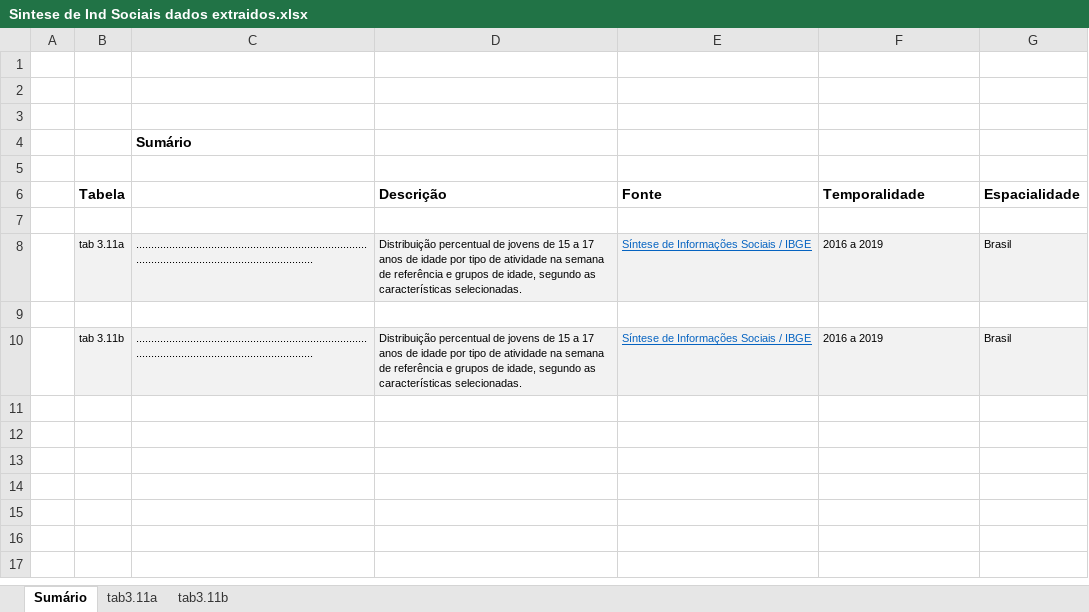
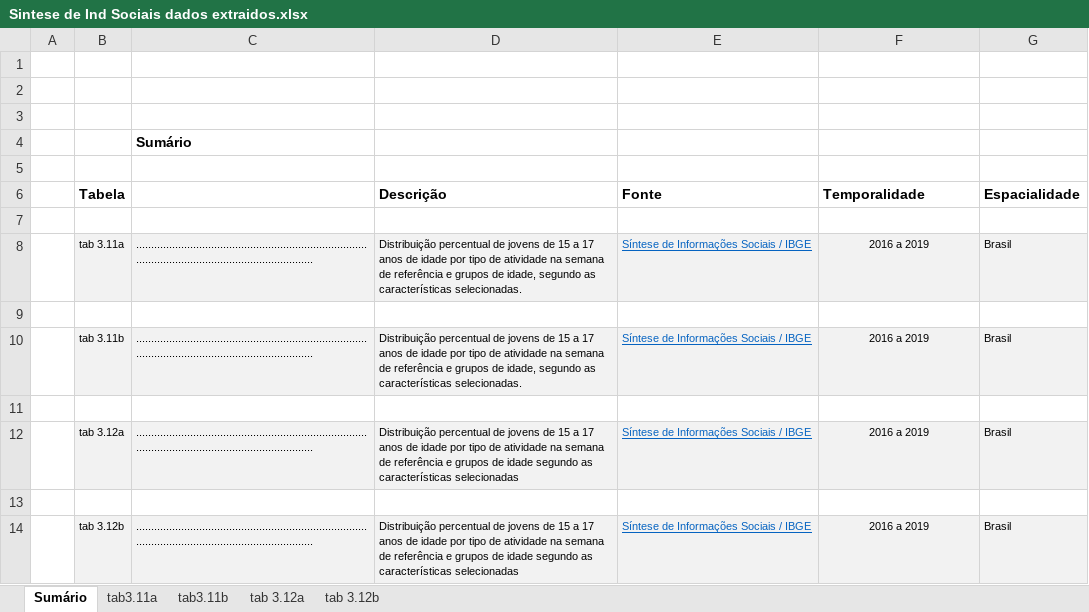
Before and after one commit to estprjpnud/datasets, an Excel workbook: Sintese de Ind Sociais dados extraidos.xlsx, sheet Sumário, drawn as a sheet; values as stored, in another font and other column widths than the file's, no borders; charts and pictures not drawn; the diff names each change by its address in the sheet, - before the commit and + after, or states it on an @@ line.

```diff
--- a/Sintese de Ind Sociais dados extraidos.xlsx (sheet Sumário)
+++ b/Sintese de Ind Sociais dados extraidos.xlsx (sheet Sumário)
+sheet tab: tab 3.12a
+sheet tab: tab 3.12b
-F8 alignment: left
+F8 alignment: center
-F10 alignment: left
+F10 alignment: center
+row 11: (empty)
+row 12:  | tab 3.12a | ........................................................................................................................................ | Distribuição percentual de jovens de 15 a 17 anos de idade por tipo de atividade na semana de referência e grupos de idade segundo as características selecionadas | Síntese de Informações Sociais / IBGE | 2016 a 2019 | Brasil
+row 13: (empty)
+row 14:  | tab 3.12b | ........................................................................................................................................ | Distribuição percentual de jovens de 15 a 17 anos de idade por tipo de atividade na semana de referência e grupos de idade segundo as características selecionadas | Síntese de Informações Sociais / IBGE | 2016 a 2019 | Brasil
```
